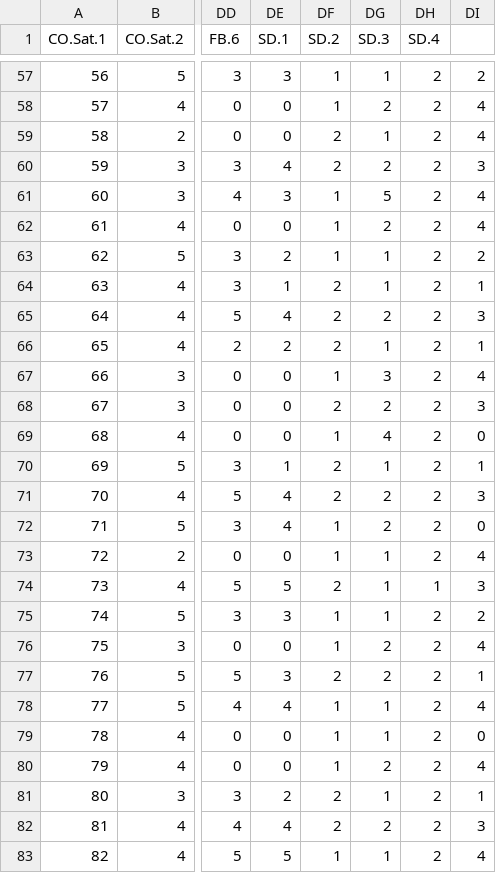
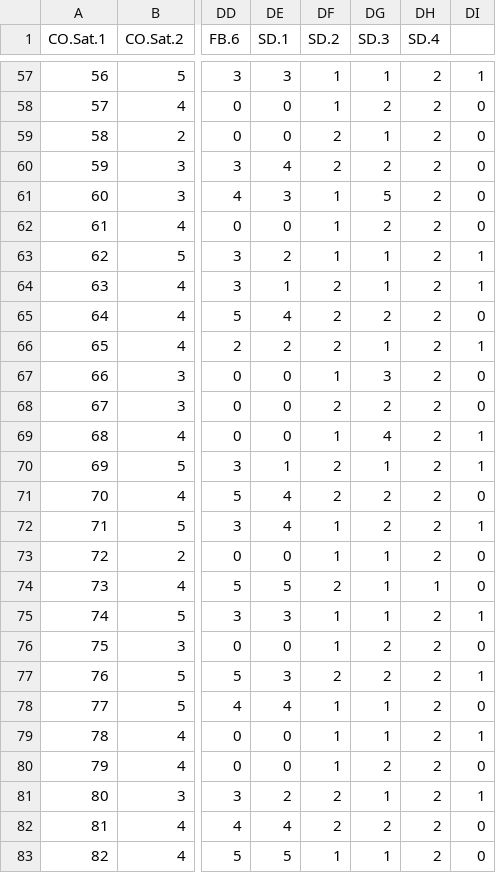
Before and after one commit to Tsvetkraft/CO.IM.Research, a CSV file: processed.csv, drawn as a sheet; only a part is shown, gaps mark what is left out; the diff covers the shown part only; the diff names each change by its address in the sheet, - before the commit and + after, or states it on an @@ line.

```diff
--- a/processed.csv
+++ b/processed.csv
-DI57: 2
+DI57: 1
-DI58:DI59: 4
+DI58:DI59: 0
-DI60: 3
+DI60: 0
-DI61:DI62: 4
+DI61:DI62: 0
-DI63: 2
+DI63: 1
-DI65: 3
+DI65: 0
-DI67: 4
+DI67: 0
-DI68: 3
+DI68: 0
-DI69: 0
+DI69: 1
-DI71: 3
+DI71: 0
-DI72: 0
+DI72: 1
-DI73: 4
+DI73: 0
-DI74: 3
+DI74: 0
-DI75: 2
+DI75: 1
-DI76: 4
+DI76: 0
-DI78: 4
+DI78: 0
-DI79: 0
+DI79: 1
-DI80: 4
+DI80: 0
-DI82: 3
+DI82: 0
-DI83: 4
+DI83: 0
```
Also changed, not shown: 113 edited cells elsewhere in this file, 1 other file.
